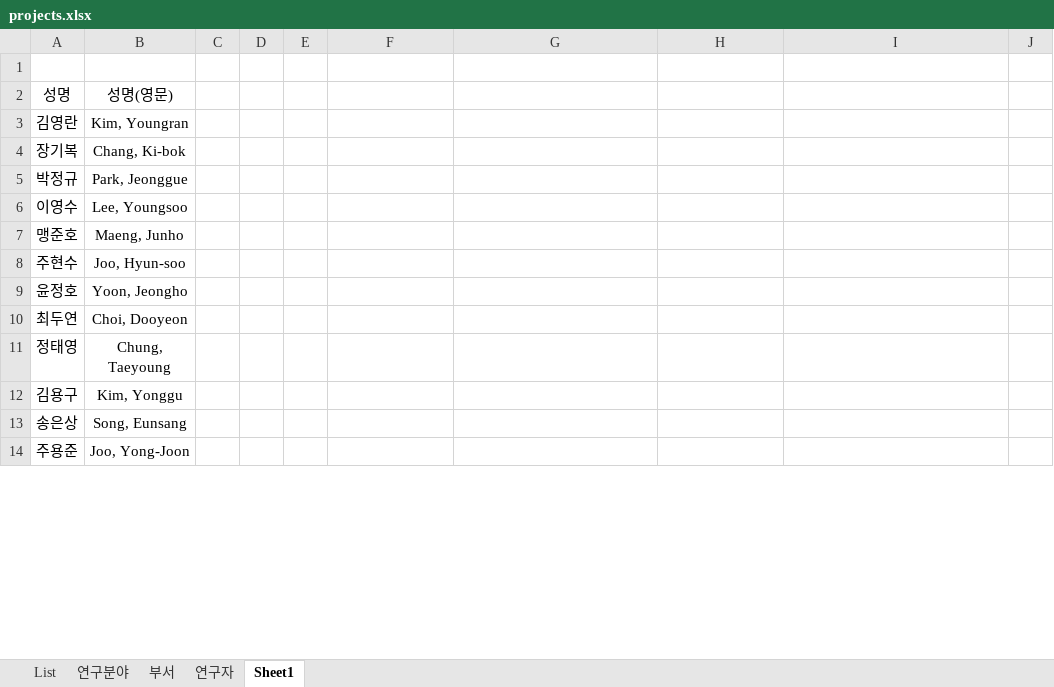
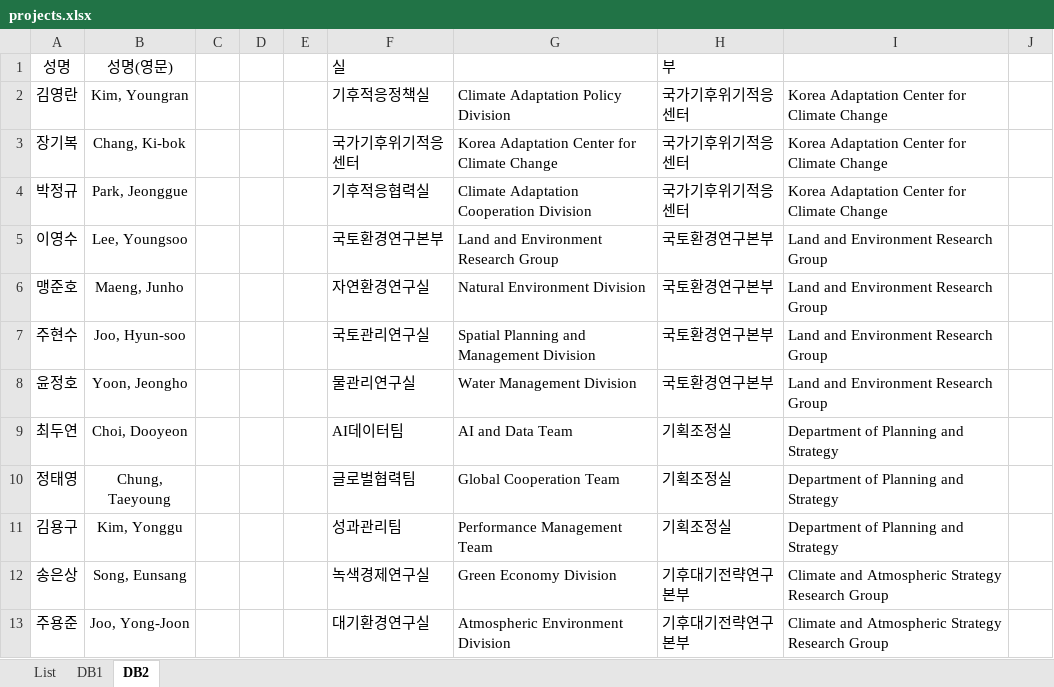
Before and after one commit to kwanghun/GlobalTeamProject, an Excel workbook: data/projects.xlsx, sheet DB2, drawn as a sheet; only a part is shown; values as stored, in another font and other column widths than the file's, no borders; conditional formats not drawn; removed rows and columns are numbered as before the commit, all else as after; the diff covers the shown part only; the diff names each change by its address in the sheet, - before the commit and + after, or states it on an @@ line.

```diff
--- a/data/projects.xlsx (sheet DB2)
+++ b/data/projects.xlsx (sheet DB2)
-sheet tab: Sheet1
+sheet tab: DB2
-sheet tab: 연구분야
-sheet tab: 부서
-sheet tab: 연구자
+sheet tab: DB1
-row 1: (empty)
-F1: (empty)
+F1: 실
-H1: (empty)
+H1: 부
-F2 (실): (empty)
+F2 (실): 기후적응정책실
-G2: (empty)
+G2: Climate Adaptation Policy Division
-H2:H4 (부): (empty)
+H2:H4 (부): 국가기후위기적응센터
-I2:I4: (empty)
+I2:I4: Korea Adaptation Center for Climate Change
-F3 (실): (empty)
+F3 (실): 국가기후위기적응센터
-G3: (empty)
+G3: Korea Adaptation Center for Climate Change
-F4 (실): (empty)
+F4 (실): 기후적응협력실
-G4: (empty)
+G4: Climate Adaptation Cooperation Division
-F5 (실): (empty)
+F5 (실): 국토환경연구본부
-G5: (empty)
+G5: Land and Environment Research Group
-H5:H8 (부): (empty)
+H5:H8 (부): 국토환경연구본부
-I5:I8: (empty)
+I5:I8: Land and Environment Research Group
-F6 (실): (empty)
+F6 (실): 자연환경연구실
-G6: (empty)
+G6: Natural Environment Division
-F7 (실): (empty)
+F7 (실): 국토관리연구실
-G7: (empty)
+G7: Spatial Planning and Management Division
-F8 (실): (empty)
+F8 (실): 물관리연구실
-G8: (empty)
+G8: Water Management Division
-F9 (실): (empty)
+F9 (실): AI데이터팀
-G9: (empty)
+G9: AI and Data Team
-H9:H11 (부): (empty)
+H9:H11 (부): 기획조정실
-I9:I11: (empty)
+I9:I11: Department of Planning and Strategy
-F10 (실): (empty)
+F10 (실): 글로벌협력팀
-G10: (empty)
+G10: Global Cooperation Team
-F11 (실): (empty)
+F11 (실): 성과관리팀
-G11: (empty)
+G11: Performance Management Team
-F12 (실): (empty)
+F12 (실): 녹색경제연구실
-G12: (empty)
+G12: Green Economy Division
-H12:H13 (부): (empty)
+H12:H13 (부): 기후대기전략연구본부
-I12:I13: (empty)
+I12:I13: Climate and Atmospheric Strategy Research Group
-F13 (실): (empty)
+F13 (실): 대기환경연구실
-G13: (empty)
+G13: Atmospheric Environment Division
```
Also changed, not shown: 50 removed rows and 67 edited cells elsewhere in this sheet, sheet List.
